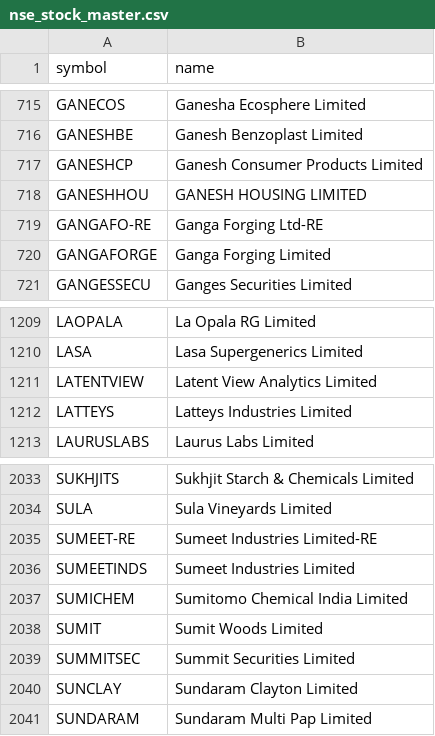
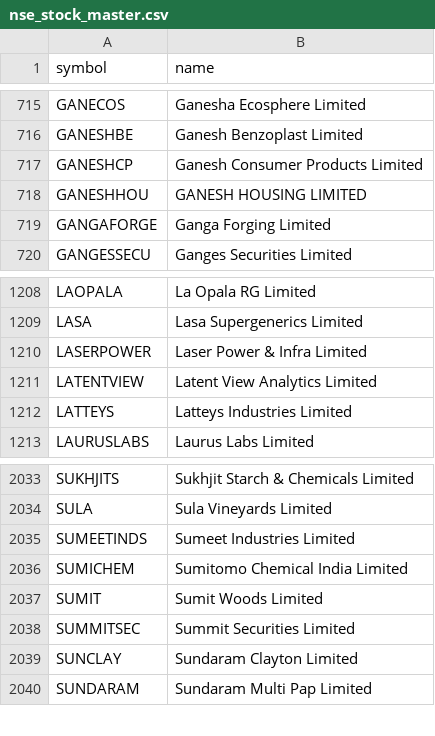
Before and after one commit to shaikmoideen/share-market, a CSV file: data/nse_stock_master.csv, drawn as a sheet; only a part is shown, gaps mark what is left out.

```diff
--- a/data/nse_stock_master.csv
+++ b/data/nse_stock_master.csv
@@ -718,3 +718,2 @@ GANESHCP,Ganesh Consumer Products Limited
 GANESHHOU,GANESH HOUSING LIMITED
-GANGAFO-RE,Ganga Forging Ltd-RE
 GANGAFORGE,Ganga Forging Limited
@@ -1210,2 +1209,3 @@ LAOPALA,La Opala RG Limited
 LASA,Lasa Supergenerics Limited
+LASERPOWER,Laser Power & Infra Limited
 LATENTVIEW,Latent View Analytics Limited
@@ -2034,3 +2034,2 @@ SUKHJITS,Sukhjit Starch & Chemicals Limited
 SULA,Sula Vineyards Limited
-SUMEET-RE,Sumeet Industries Limited-RE
 SUMEETINDS,Sumeet Industries Limited
```
Also changed, not shown: 4 other files.
